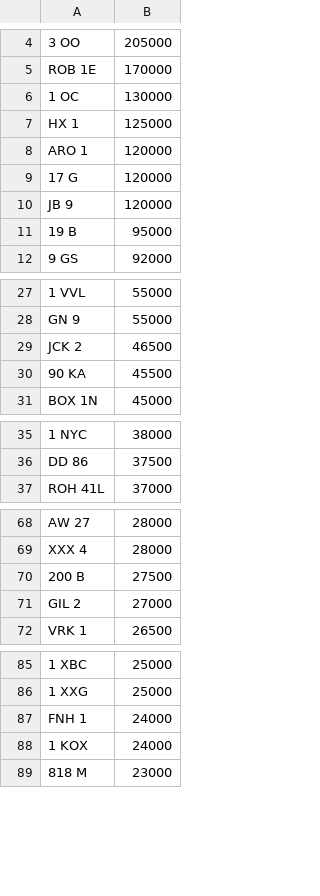
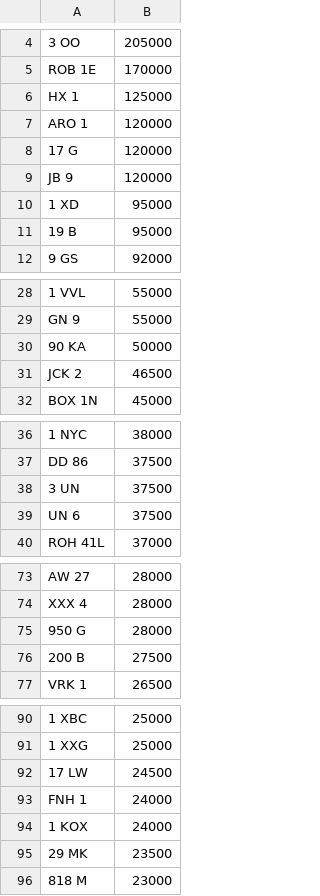
Before and after one commit to martinsumner/simplyreg, a CSV file: csv/MUNN_NOVAT_0.csv, drawn as a sheet; only a part is shown, gaps mark what is left out; removed rows and columns are numbered as before the commit, all else as after; the diff covers the shown part only; the diff names each change by its address in the sheet, - before the commit and + after, or states it on an @@ line.

```diff
--- a/csv/MUNN_NOVAT_0.csv
+++ b/csv/MUNN_NOVAT_0.csv
-row 6: 1 OC | 130000
+row 10: 1 XD | 95000
+row 30: 90 KA | 50000
-row 30: 90 KA | 45500
+row 38: 3 UN | 37500
+row 39: UN 6 | 37500
+row 75: 950 G | 28000
-row 71: GIL 2 | 27000
+row 92: 17 LW | 24500
+row 95: 29 MK | 23500
```
Also changed, not shown: 12 added rows and 8 removed rows elsewhere in this file, csv/MUNN_PLUSVAT_0.csv, csv/REGPLATES_NOVAT_300.CSV.
